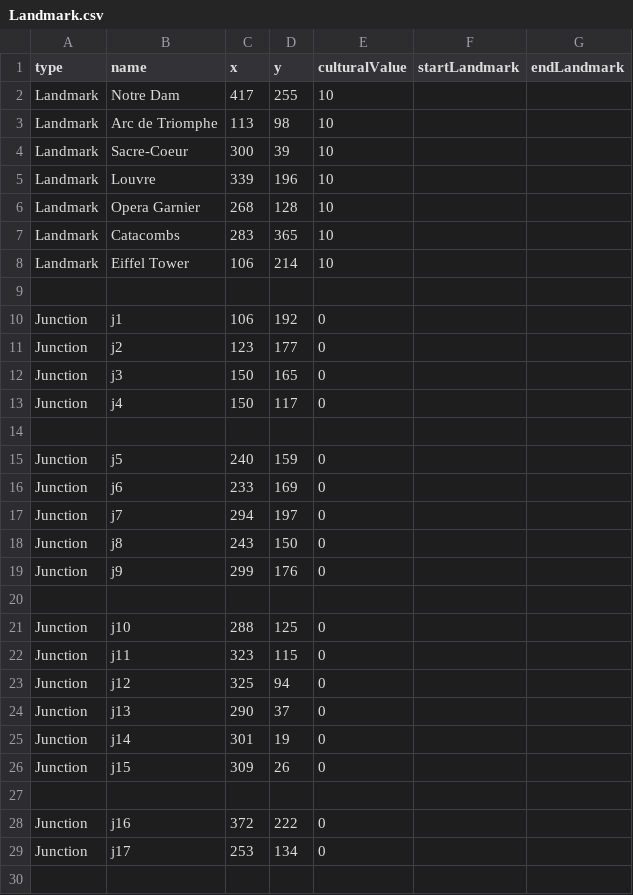
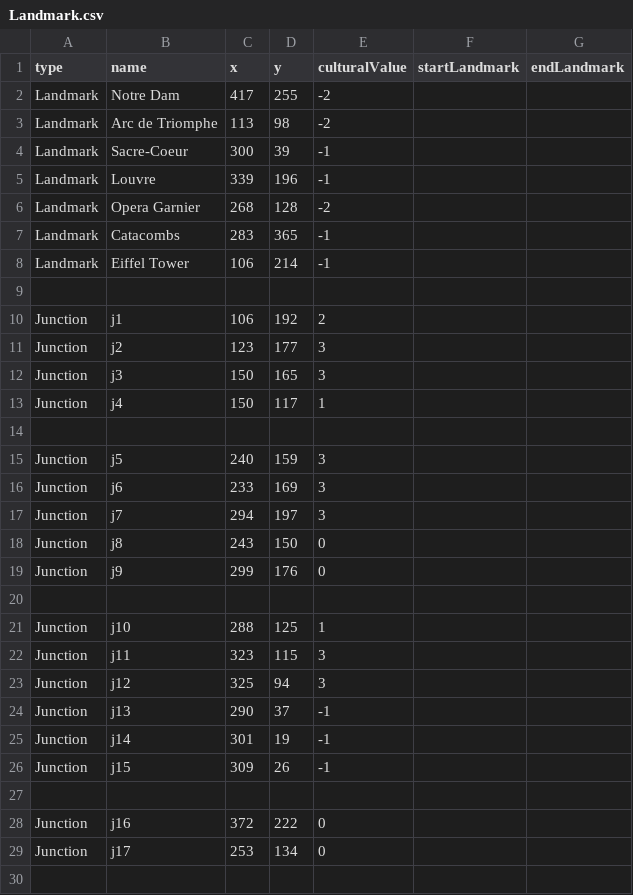
Before and after one commit to MichaelOgunn/ParisRouteFinder, a CSV file: src/main/resources/CSV/Landmark.csv, drawn as a sheet; only a part is shown; the diff covers the shown part only.

Commit message:
added most cultural dijkstra from other branch

```diff
--- a/src/main/resources/CSV/Landmark.csv
+++ b/src/main/resources/CSV/Landmark.csv
@@ -1,18 +1,18 @@
 type,name,x,y,culturalValue,startLandmark,endLandmark
-Landmark,"Notre Dam",417,255,10,,
-Landmark,"Arc de Triomphe",113,98,10,,
-Landmark,"Sacre-Coeur",300,39,10,,
-Landmark,"Louvre",339,196,10,,
-Landmark,"Opera Garnier",268,128,10,,
-Landmark,"Catacombs",283,365,10,,
-Landmark,"Eiffel Tower",106,214,10,,
+Landmark,"Notre Dam",417,255,-2,,
+Landmark,"Arc de Triomphe",113,98,-2,,
+Landmark,"Sacre-Coeur",300,39,-1,,
+Landmark,"Louvre",339,196,-1,,
+Landmark,"Opera Garnier",268,128,-2,,
+Landmark,"Catacombs",283,365,-1,,
+Landmark,"Eiffel Tower",106,214,-1,,
 
-Junction,"j1",106,192,0,,
-Junction,"j2",123,177,0,,
-Junction,"j3",150,165,0,,
-Junction,"j4",150,117,0,,
+Junction,"j1",106,192,2,,
+Junction,"j2",123,177,3,,
+Junction,"j3",150,165,3,,
+Junction,"j4",150,117,1,,
 
-Junction,"j5",240,159,0,,
-Junction,"j6",233,169,0,,
-Junction,"j7",294,197,0,,
+Junction,"j5",240,159,3,,
+Junction,"j6",233,169,3,,
+Junction,"j7",294,197,3,,
 Junction,"j8",243,150,0,,
@@ -20,8 +20,8 @@ Junction,"j9",299,176,0,,
 
-Junction,"j10",288,125,0,,
-Junction,"j11",323,115,0,,
-Junction,"j12",325,94,0,,
-Junction,"j13",290,37,0,,
-Junction,"j14",301,19,0,,
-Junction,"j15",309,26,0,,
+Junction,"j10",288,125,1,,
+Junction,"j11",323,115,3,,
+Junction,"j12",325,94,3,,
+Junction,"j13",290,37,-1,,
+Junction,"j14",301,19,-1,,
+Junction,"j15",309,26,-1,,
 
```
Also changed, not shown: 9 edited cells elsewhere in this file, 4 other files.
